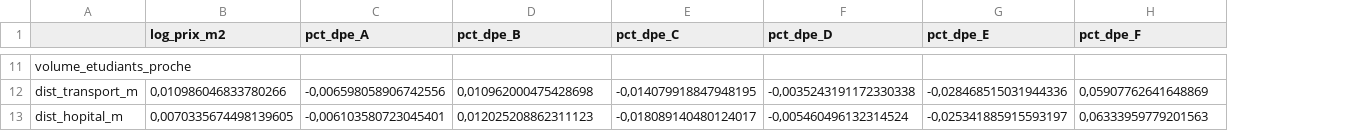
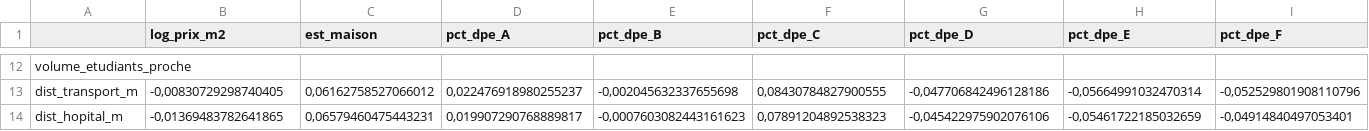
Before and after one commit to Kusanagies/EstimationPrixAvecIA, a CSV file: resultats_correlation.csv, drawn as a sheet; only a part is shown, gaps mark what is left out; addresses are those after the commit; the diff covers the shown part only; the diff names each change by its address in the sheet, - before the commit and + after, or states it on an @@ line.

Commit message:
Selection de seulement les appartements et les maisons dans la sélection dans la DVF

```diff
--- a/resultats_correlation.csv
+++ b/resultats_correlation.csv
+column C (est_maison), rows 13-14: 0,06162758527066012 | 0,06579460475443231
-B13 (log_prix_m2): 0,010986046833780266
+B13 (log_prix_m2): -0,00830729298740405
-D13 (pct_dpe_A): -0,006598058906742556
+D13 (pct_dpe_A): 0,022476918980255237
-E13 (pct_dpe_B): 0,010962000475428698
+E13 (pct_dpe_B): -0,002045632337655698
-F13 (pct_dpe_C): -0,014079918847948195
+F13 (pct_dpe_C): 0,08430784827900555
-G13 (pct_dpe_D): -0,0035243191172330338
+G13 (pct_dpe_D): -0,047706842496128186
-H13 (pct_dpe_E): -0,028468515031944336
+H13 (pct_dpe_E): -0,05664991032470314
-I13 (pct_dpe_F): 0,05907762641648869
+I13 (pct_dpe_F): -0,052529801908110796
-B14 (log_prix_m2): 0,0070335674498139605
+B14 (log_prix_m2): -0,01369483782641865
-D14 (pct_dpe_A): -0,006103580723045401
+D14 (pct_dpe_A): 0,019907290768889817
-E14 (pct_dpe_B): 0,012025208862311123
+E14 (pct_dpe_B): -0,0007603082443161623
-F14 (pct_dpe_C): -0,018089140480124017
+F14 (pct_dpe_C): 0,07891204892538323
-G14 (pct_dpe_D): -0,005460496132314524
+G14 (pct_dpe_D): -0,045422975902076106
-H14 (pct_dpe_E): -0,025341885915593197
+H14 (pct_dpe_E): -0,05461722185032659
-I14 (pct_dpe_F): 0,06333959779201563
+I14 (pct_dpe_F): -0,04914840497053401
```
Also changed, not shown: 1 added row and 96 edited cells elsewhere in this file, 4 other files.
